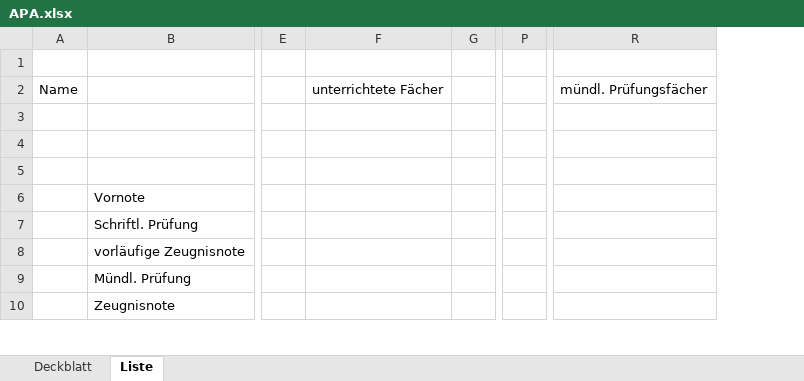
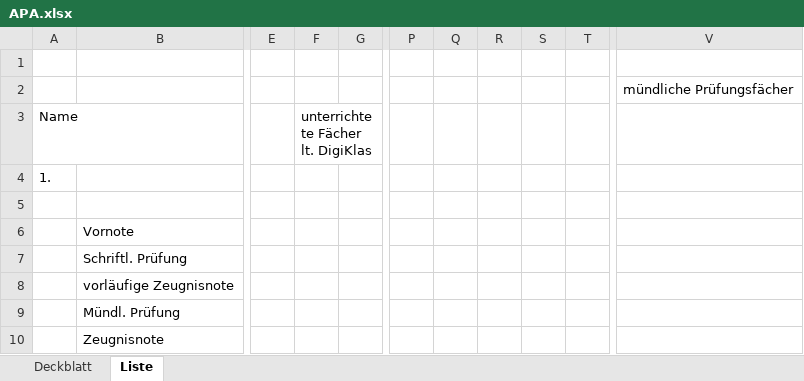
Before and after one commit to BerufskollegBorken/APA, an Excel workbook: APA/bin/Debug/APA.xlsx, sheet Liste, drawn as a sheet; only a part is shown, gaps mark what is left out; values as stored, in another font and other column widths than the file's, no cell formats; charts and pictures and conditional formats not drawn; removed rows and columns are numbered as before the commit, all else as after; rows hold the shown columns only; the diff names each change by its address in the sheet, - before the commit and + after, or states it on an @@ line.

```diff
--- a/APA/bin/Debug/APA.xlsx (sheet Liste)
+++ b/APA/bin/Debug/APA.xlsx (sheet Liste)
-column A, row 2: Name
+column A, rows 3-4: Name | 1.
-column F, row 2: unterrichtete Fächer
+column F, row 3: unterrichtete Fächer lt. DigiKlas
+column Q, empty
+column R, empty
+column S, empty
+column T, empty
-column R, row 2: mündl. Prüfungsfächer
+column V, row 2: mündliche Prüfungsfächer
-row 3: (empty)
+row 3: Name |  |  | unterrichtete Fächer lt. DigiKlas
```
Also changed, not shown: cell formats, charts or pictures, APA/bin/APA.xlsx, 9 other files.
